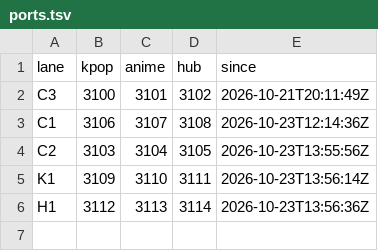
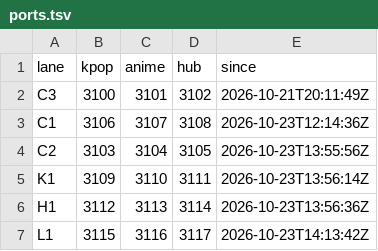
Before and after one commit to P-Mingi/KpopQuizzV2, a TSV file: docs/o1/ports.tsv, drawn as a sheet; the diff names each change by its address in the sheet, - before the commit and + after, or states it on an @@ line.

```diff
--- a/docs/o1/ports.tsv
+++ b/docs/o1/ports.tsv
+row 7: L1 | 3115 | 3116 | 3117 | 2026-10-23T14:13:42Z
```
Also changed, not shown: 25 other files.
